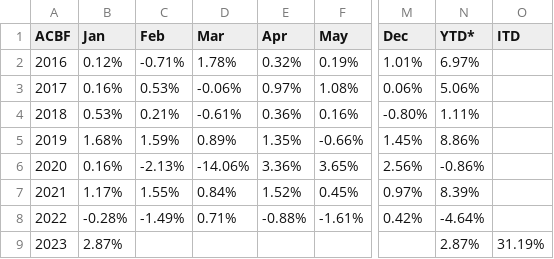
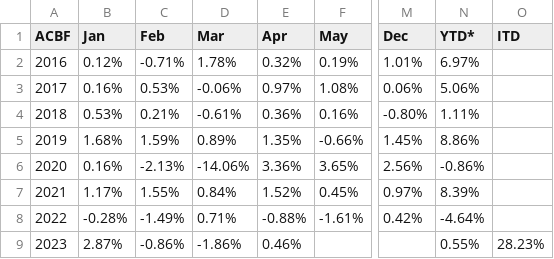
Before and after one commit to MuhmmadHamzatahir/altanawealth, a CSV file: assets/chart-data/acbf_monthly_perf_ALTCBOU.csv, drawn as a sheet; only a part is shown, gaps mark what is left out; the diff names each change by its address in the sheet, - before the commit and + after, or states it on an @@ line.

Commit message:
Upload: assets/chart-data/acbf_monthly_perf_ALTCBOU.csv

```diff
--- a/assets/chart-data/acbf_monthly_perf_ALTCBOU.csv
+++ b/assets/chart-data/acbf_monthly_perf_ALTCBOU.csv
-C9 (Feb): (empty)
+C9 (Feb): -0.86%
-D9 (Mar): (empty)
+D9 (Mar): -1.86%
-E9 (Apr): (empty)
+E9 (Apr): 0.46%
-N9 (YTD*): 2.87%
+N9 (YTD*): 0.55%
-O9 (ITD): 31.19%
+O9 (ITD): 28.23%
```
